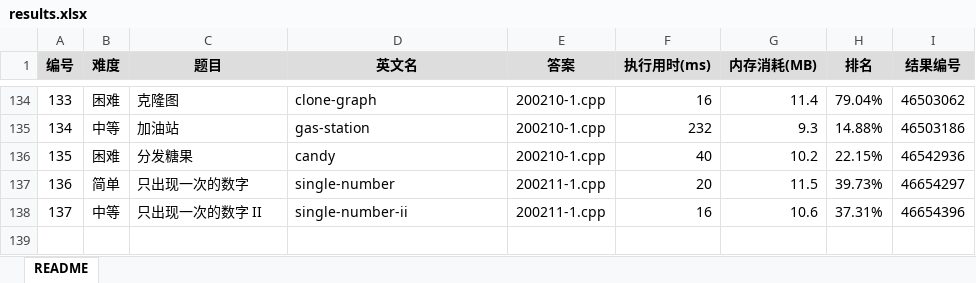
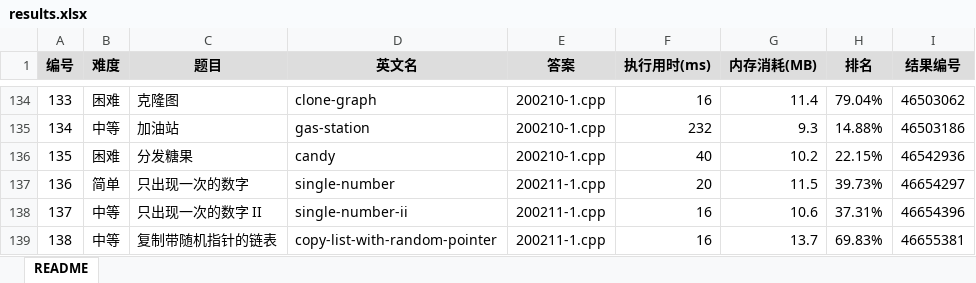
Before and after one commit to yanlinlin82/leetcode, an Excel workbook: results.xlsx, sheet README, drawn as a sheet; only a part is shown, gaps mark what is left out; values as stored, in another font and other column widths than the file's, no borders; the diff names each change by its address in the sheet, - before the commit and + after, or states it on an @@ line.

```diff
--- a/results.xlsx (sheet README)
+++ b/results.xlsx (sheet README)
+row 139: 138 | 中等 | 复制带随机指针的链表 | copy-list-with-random-pointer | 200211-1.cpp | 16 | 13.7 | 69.83% | 46655381
```
Also changed, not shown: 2 other files.
